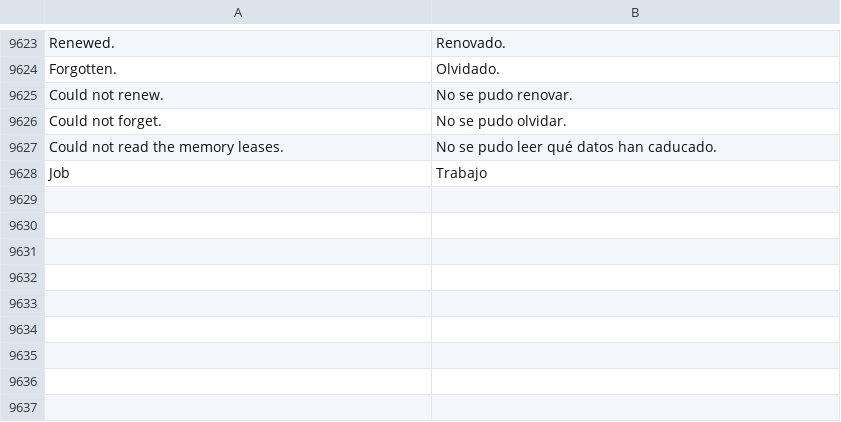
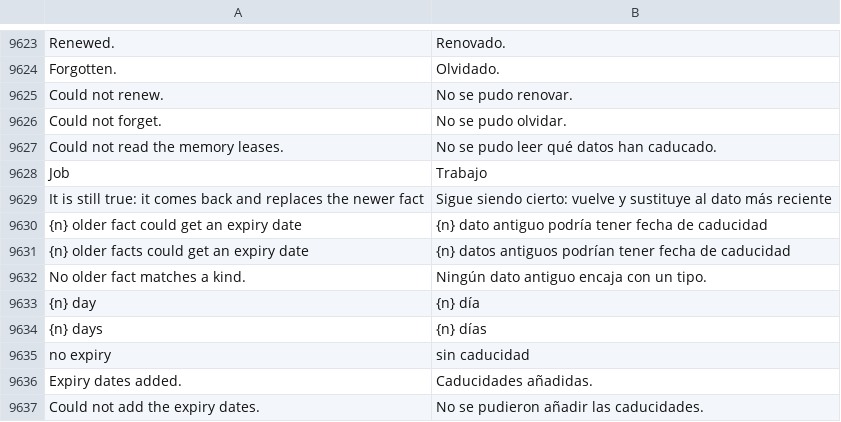
Before and after one commit to Luissalet/Faustus, a TSV file: docs/ui/i18n/es.tsv, drawn as a sheet; only a part is shown, gaps mark what is left out.

Commit message:
Memory leases: conservative slots, extractor renewal, opt-in backfill
Third-party facts (possessives, relatives) never get a single-valued kind
and never close the user's own place or job, also through the add API.
Only a proper-noun place or employer/role the user says about themselves
supersedes the previous one; side activities, trips and vague sentences
close nothing, and a status only expires instead of replacing another.

The automatic extractor now renews an expired or expiring leased fact when
the user repeats it, reopening a superseded fact only for the same text,
and look-alikes of another kind are stored as new facts.

Add an opt-in backfill that types old facts (dry run by default, API
endpoint, MCP action and Studio preview/apply), an untyped count in the
review, a Renew button for replaced facts, a 3650-day cap, window_days
validation, kind/lease_days in the form-mode add, and local-time as-of
dates. Nothing is rewritten on load.

```diff
--- a/docs/ui/i18n/es.tsv
+++ b/docs/ui/i18n/es.tsv
@@ -9628 +9628,10 @@ Could not read the memory leases.	No se pudo leer qué datos han caducado.
 Job	Trabajo
+It is still true: it comes back and replaces the newer fact	Sigue siendo cierto: vuelve y sustituye al dato más reciente
+{n} older fact could get an expiry date	{n} dato antiguo podría tener fecha de caducidad
+{n} older facts could get an expiry date	{n} datos antiguos podrían tener fecha de caducidad
+No older fact matches a kind.	Ningún dato antiguo encaja con un tipo.
+{n} day	{n} día
+{n} days	{n} días
+no expiry	sin caducidad
+Expiry dates added.	Caducidades añadidas.
+Could not add the expiry dates.	No se pudieron añadir las caducidades.
```
Also changed, not shown: 14 other files.
